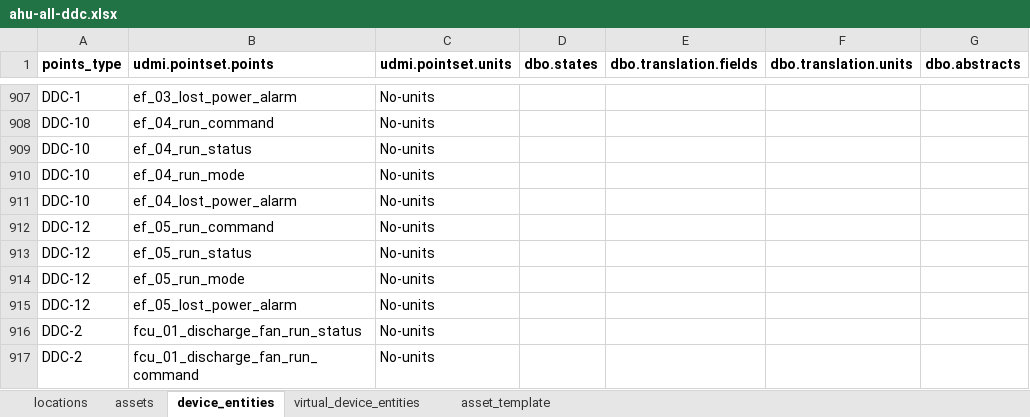
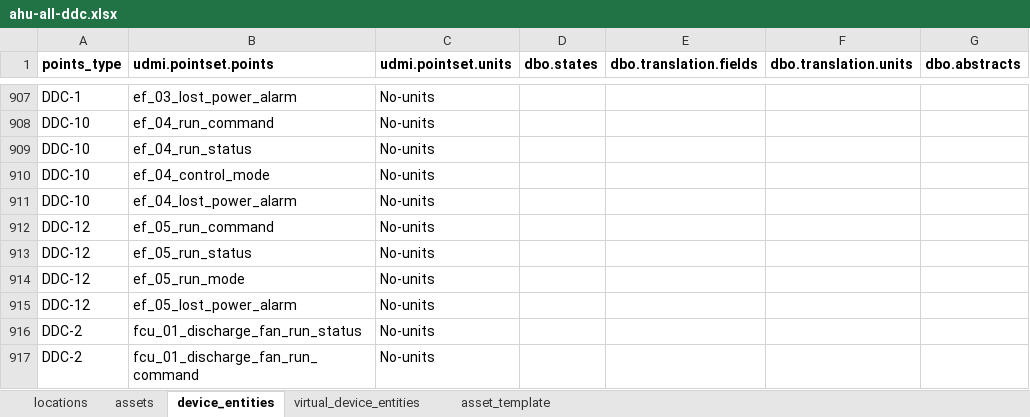
Before and after one commit to darshanjain12/KYOTO-W-BOS, an Excel workbook: UDMI-CREATION/EASY-IO/DDCS/ahu-all-ddc.xlsx, sheet device_entities, drawn as a sheet; only a part is shown, gaps mark what is left out; values as stored, in another font and other column widths than the file's, no borders; the diff names each change by its address in the sheet, - before the commit and + after, or states it on an @@ line.

```diff
--- a/UDMI-CREATION/EASY-IO/DDCS/ahu-all-ddc.xlsx (sheet device_entities)
+++ b/UDMI-CREATION/EASY-IO/DDCS/ahu-all-ddc.xlsx (sheet device_entities)
-B910 (udmi.pointset.points): ef_04_run_mode
+B910 (udmi.pointset.points): ef_04_control_mode
```
Also changed, not shown: 1 other file.
